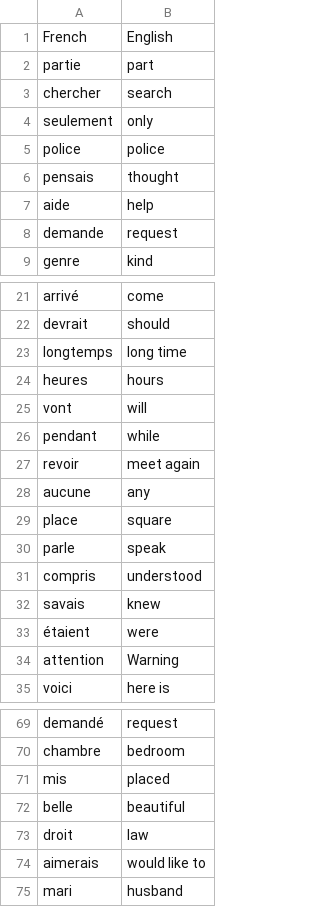
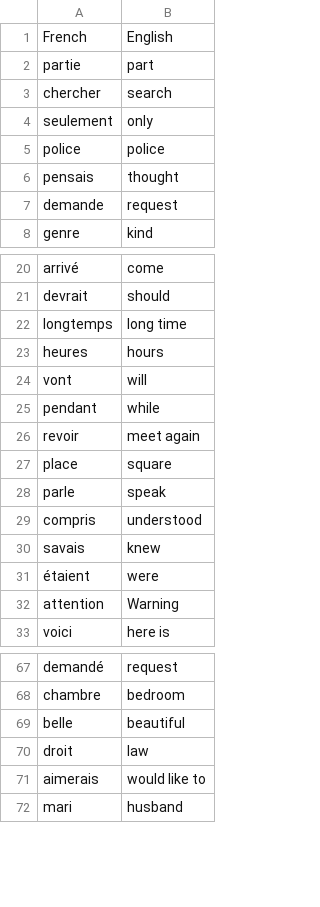
Before and after one commit to Fioraz/Flash_Card, a CSV file: data/words_to_learn.csv, drawn as a sheet; only a part is shown, gaps mark what is left out; the diff names each change by its address in the sheet, - before the commit and + after, or states it on an @@ line.

```diff
--- a/data/words_to_learn.csv
+++ b/data/words_to_learn.csv
-row 7: aide | help
-row 28: aucune | any
-row 71: mis | placed
```
Also changed, not shown: 1 other file.
